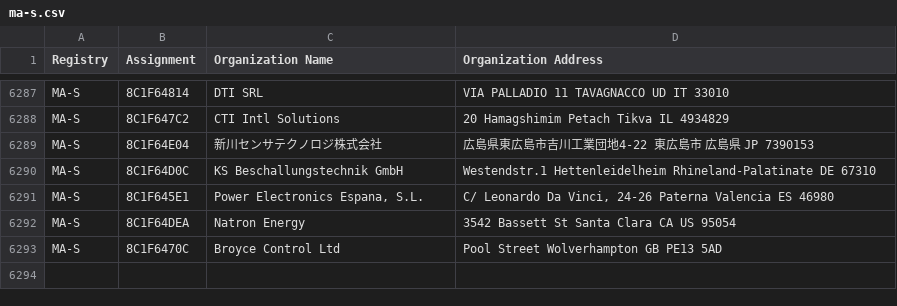
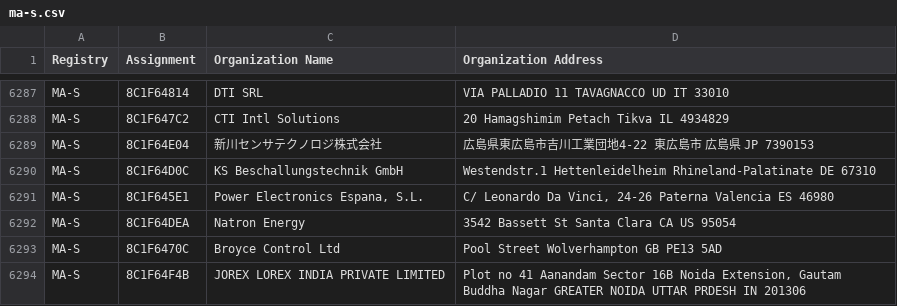
Before and after one commit to uxmansarwar/mac-address-vendor-database, a CSV file: data/raw/ma-s.csv, drawn as a sheet; only a part is shown, gaps mark what is left out.

```diff
--- a/data/raw/ma-s.csv
+++ b/data/raw/ma-s.csv
@@ -6293 +6293,2 @@ MA-S,8C1F64DEA,Natron Energy,3542 Bassett St  Santa Clara CA US  95054
 MA-S,8C1F6470C,Broyce Control Ltd,Pool Street Wolverhampton  GB PE13 5AD
+MA-S,8C1F64F4B,JOREX LOREX INDIA PRIVATE LIMITED,"Plot no 41 Aanandam Sector 16B Noida Extension, Gautam Buddha Nagar GREATER NOIDA UTTAR PRDESH IN 201306 "
```
Also changed, not shown: data/raw/ma-m.csv, 3 other files.
